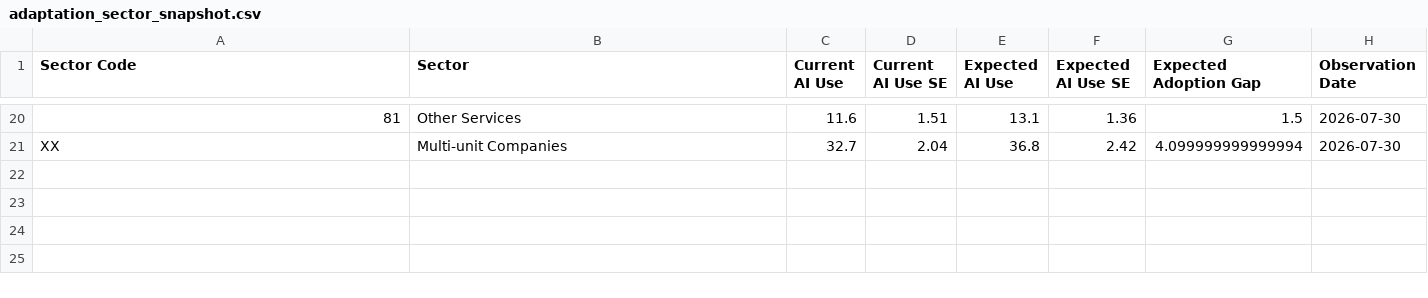
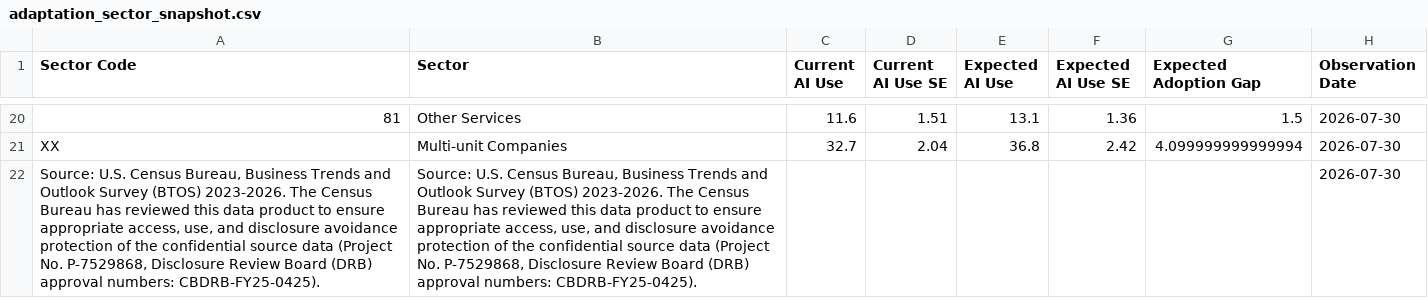
Before and after one commit to seenyoredave/ai_macro_git, a CSV file: data/adaptation_sector_snapshot.csv, drawn as a sheet; only a part is shown, gaps mark what is left out; the diff names each change by its address in the sheet, - before the commit and + after, or states it on an @@ line.

```diff
--- a/data/adaptation_sector_snapshot.csv
+++ b/data/adaptation_sector_snapshot.csv
+row 22: Source: U.S. Census Bureau, Business Trends and Outlook Survey (BTOS) 2023-2026. The Census Bureau has reviewed this data product to ensure appropriate access, use, and disclosure avoidance protection of the confidential source data (Project No. P-7529868, Disclosure Review Board (DRB) approval numbers: CBDRB-FY25-0425). | Source: U.S. Census Bureau, Business Trends and Outlook Survey (BTOS) 2023-2026. The Census Bureau has reviewed this data product to ensure appropriate access, use, and disclosure avoidance protection of the confidential source data (Project No. P-7529868, Disclosure Review Board (DRB) approval numbers: CBDRB-FY25-0425). |  |  |  |  |  | 2026-07-30
```
Also changed, not shown: data/adoption_consumer_history.csv, data/energy_lng_projects.csv, 41 other files.
